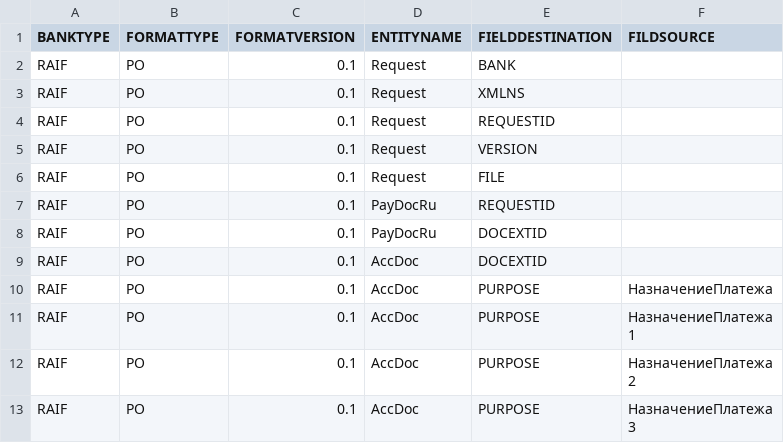
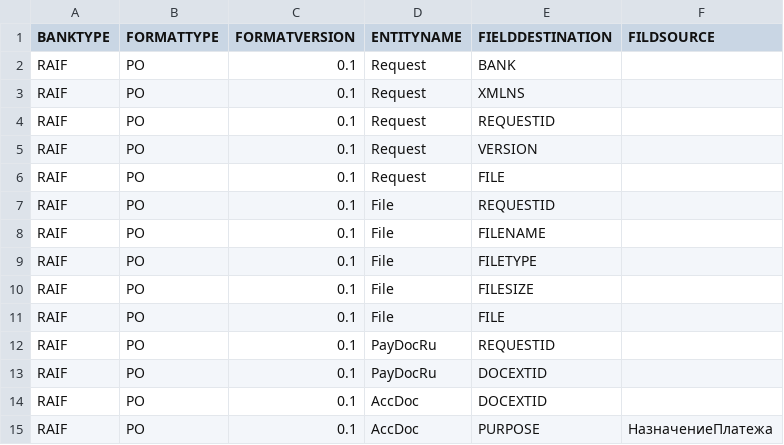
Before and after one commit to asm1th/H2H, a CSV file: db/src/data/loads/H2H_Mapping.csv, drawn as a sheet; only a part is shown; the shorter side is filled out with more unchanged rows; the diff names each change by its address in the sheet, - before the commit and + after, or states it on an @@ line.

```diff
--- a/db/src/data/loads/H2H_Mapping.csv
+++ b/db/src/data/loads/H2H_Mapping.csv
+row 7: RAIF | PO | 0.1 | File | REQUESTID
+row 8: RAIF | PO | 0.1 | File | FILENAME
+row 9: RAIF | PO | 0.1 | File | FILETYPE
+row 10: RAIF | PO | 0.1 | File | FILESIZE
+row 11: RAIF | PO | 0.1 | File | FILE
```
Also changed, not shown: 8 other files.
